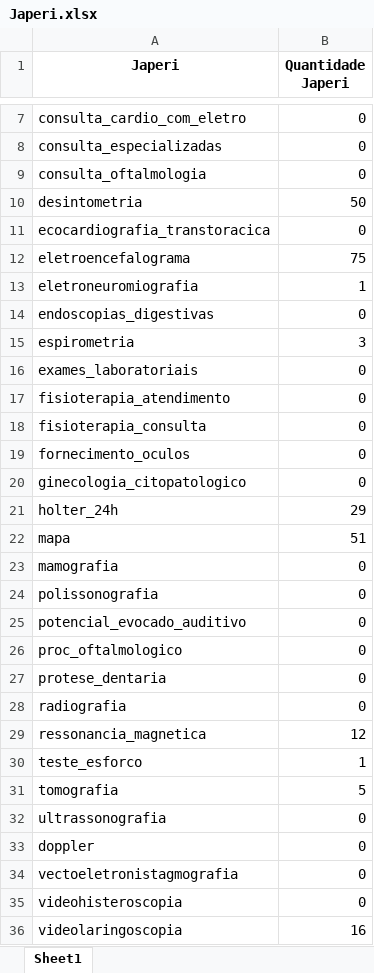
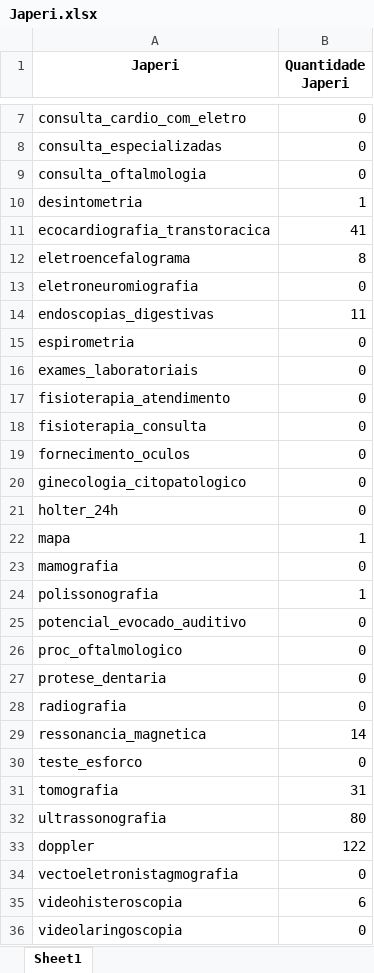
Before and after one commit to davicisbaf-hub/analise-procedimentos, an Excel workbook: relatorio-criado-municipio/japeri/Japeri.xlsx, sheet Sheet1, drawn as a sheet; only a part is shown, gaps mark what is left out; values as stored, in another font and other column widths than the file's, no borders; the diff covers the shown part only; the diff names each change by its address in the sheet, - before the commit and + after, or states it on an @@ line.

```diff
--- a/relatorio-criado-municipio/japeri/Japeri.xlsx (sheet Sheet1)
+++ b/relatorio-criado-municipio/japeri/Japeri.xlsx (sheet Sheet1)
-B10 (Quantidade Japeri): 50
+B10 (Quantidade Japeri): 1
-B11 (Quantidade Japeri): 0
+B11 (Quantidade Japeri): 41
-B12 (Quantidade Japeri): 75
+B12 (Quantidade Japeri): 8
-B13 (Quantidade Japeri): 1
+B13 (Quantidade Japeri): 0
-B14 (Quantidade Japeri): 0
+B14 (Quantidade Japeri): 11
-B15 (Quantidade Japeri): 3
+B15 (Quantidade Japeri): 0
-B21 (Quantidade Japeri): 29
+B21 (Quantidade Japeri): 0
-B22 (Quantidade Japeri): 51
+B22 (Quantidade Japeri): 1
-B24 (Quantidade Japeri): 0
+B24 (Quantidade Japeri): 1
-B29 (Quantidade Japeri): 12
+B29 (Quantidade Japeri): 14
-B30 (Quantidade Japeri): 1
+B30 (Quantidade Japeri): 0
-B31 (Quantidade Japeri): 5
+B31 (Quantidade Japeri): 31
-B32 (Quantidade Japeri): 0
+B32 (Quantidade Japeri): 80
-B33 (Quantidade Japeri): 0
+B33 (Quantidade Japeri): 122
-B35 (Quantidade Japeri): 0
+B35 (Quantidade Japeri): 6
-B36 (Quantidade Japeri): 16
+B36 (Quantidade Japeri): 0
```
Also changed, not shown: 1 edited cell elsewhere in this sheet, db.xlsx, relatorio-criado-municipio/nilopolis/Nao-listados.xlsx, 20 other files.
